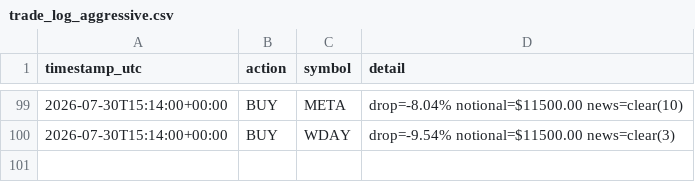
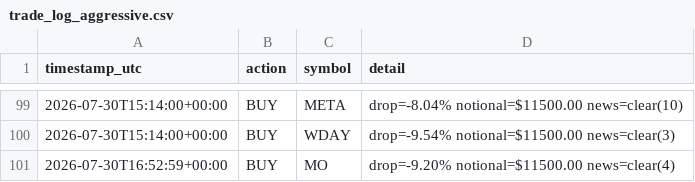
Before and after one commit to titomotta3/dip-recover-trading-bot, a CSV file: trade_log_aggressive.csv, drawn as a sheet; only a part is shown, gaps mark what is left out.

```diff
--- a/trade_log_aggressive.csv
+++ b/trade_log_aggressive.csv
@@ -100 +100,2 @@ timestamp_utc,action,symbol,detail
 2026-07-30T15:14:00+00:00,BUY,WDAY,drop=-9.54% notional=$11500.00 news=clear(3)
+2026-07-30T16:52:59+00:00,BUY,MO,drop=-9.20% notional=$11500.00 news=clear(4)
```
Also changed, not shown: equity_history_aggressive.csv, 4 other files.
